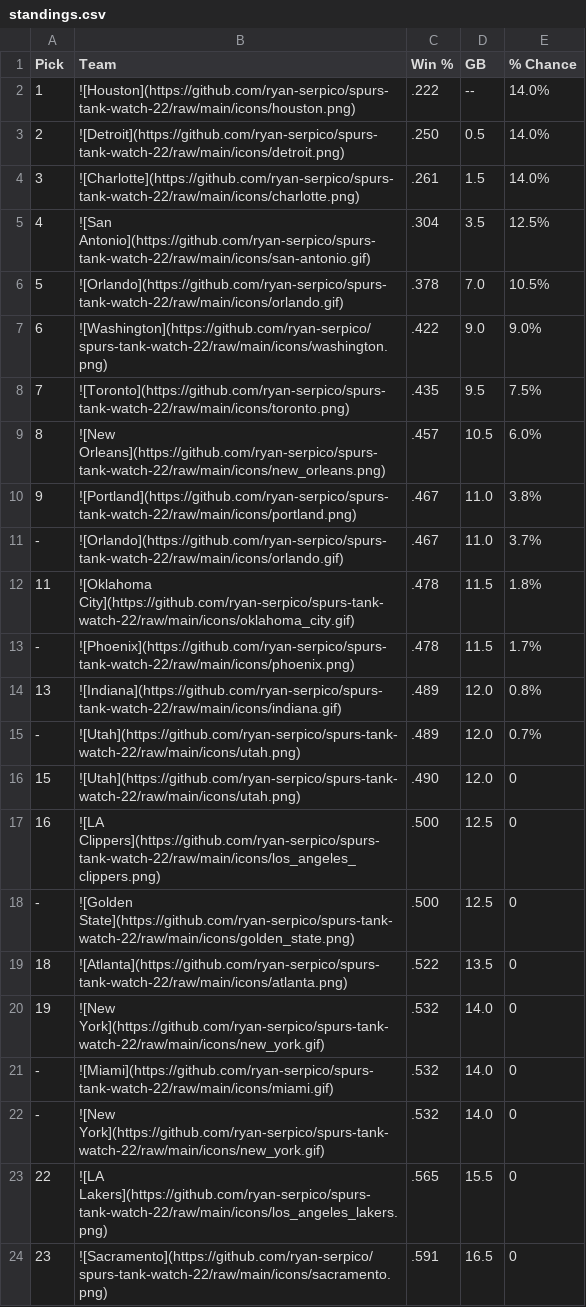
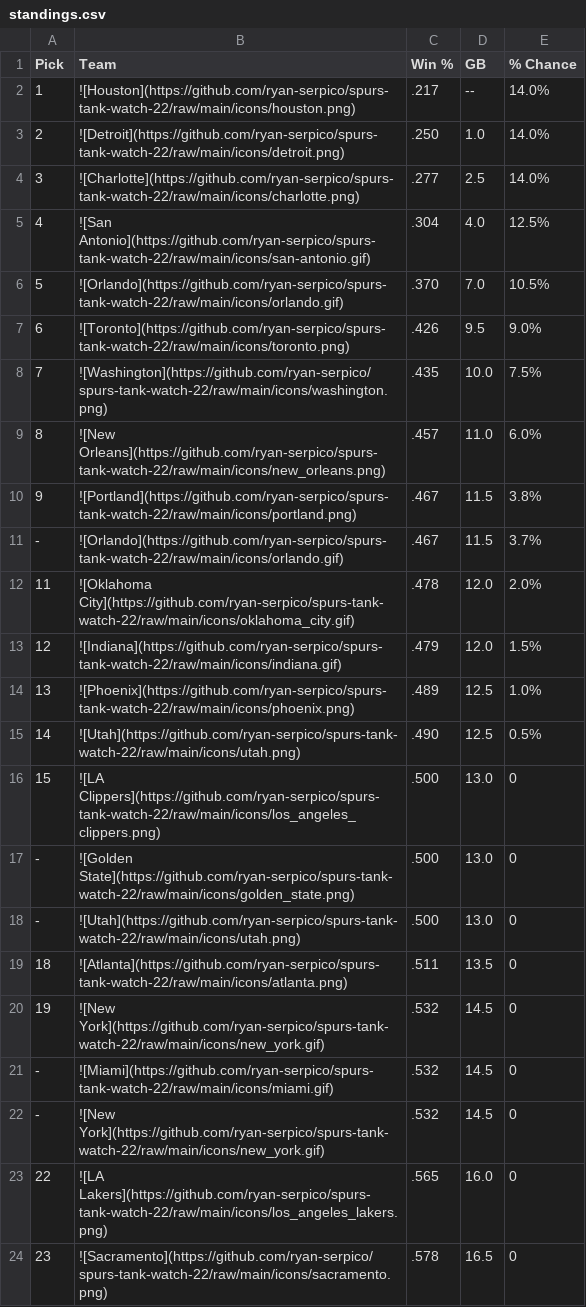
Before and after one commit to ryan-serpico/spurs-tank-watch-22, a CSV file: output/standings.csv, drawn as a sheet; only a part is shown; the diff covers the shown part only.

Commit message:
Latest data: Sun Jan 22 09:01:26 UTC 2023

```diff
--- a/output/standings.csv
+++ b/output/standings.csv
@@ -1,24 +1,24 @@
 Pick,Team,Win %,GB,% Chance
-1,![Houston](https://github.com/ryan-serpico/spurs-tank-watch-22/raw/main/icons/houston.png),.222,--,14.0%
-2,![Detroit](https://github.com/ryan-serpico/spurs-tank-watch-22/raw/main/icons/detroit.png),.250,0.5,14.0%
-3,![Charlotte](https://github.com/ryan-serpico/spurs-tank-watch-22/raw/main/icons/charlotte.png),.261,1.5,14.0%
-4,![San Antonio](https://github.com/ryan-serpico/spurs-tank-watch-22/raw/main/icons/san-antonio.gif),.304,3.5,12.5%
-5,![Orlando](https://github.com/ryan-serpico/spurs-tank-watch-22/raw/main/icons/orlando.gif),.378,7.0,10.5%
-6,![Washington](https://github.com/ryan-serpico/spurs-tank-watch-22/raw/main/icons/washington.png),.422,9.0,9.0%
-7,![Toronto](https://github.com/ryan-serpico/spurs-tank-watch-22/raw/main/icons/toronto.png),.435,9.5,7.5%
-8,![New Orleans](https://github.com/ryan-serpico/spurs-tank-watch-22/raw/main/icons/new_orleans.png),.457,10.5,6.0%
-9,![Portland](https://github.com/ryan-serpico/spurs-tank-watch-22/raw/main/icons/portland.png),.467,11.0,3.8%
--,![Orlando](https://github.com/ryan-serpico/spurs-tank-watch-22/raw/main/icons/orlando.gif),.467,11.0,3.7%
-11,![Oklahoma City](https://github.com/ryan-serpico/spurs-tank-watch-22/raw/main/icons/oklahoma_city.gif),.478,11.5,1.8%
--,![Phoenix](https://github.com/ryan-serpico/spurs-tank-watch-22/raw/main/icons/phoenix.png),.478,11.5,1.7%
-13,![Indiana](https://github.com/ryan-serpico/spurs-tank-watch-22/raw/main/icons/indiana.gif),.489,12.0,0.8%
--,![Utah](https://github.com/ryan-serpico/spurs-tank-watch-22/raw/main/icons/utah.png),.489,12.0,0.7%
-15,![Utah](https://github.com/ryan-serpico/spurs-tank-watch-22/raw/main/icons/utah.png),.490,12.0,0
-16,![LA Clippers](https://github.com/ryan-serpico/spurs-tank-watch-22/raw/main/icons/los_angeles_clippers.png),.500,12.5,0
--,![Golden State](https://github.com/ryan-serpico/spurs-tank-watch-22/raw/main/icons/golden_state.png),.500,12.5,0
-18,![Atlanta](https://github.com/ryan-serpico/spurs-tank-watch-22/raw/main/icons/atlanta.png),.522,13.5,0
-19,![New York](https://github.com/ryan-serpico/spurs-tank-watch-22/raw/main/icons/new_york.gif),.532,14.0,0
--,![Miami](https://github.com/ryan-serpico/spurs-tank-watch-22/raw/main/icons/miami.gif),.532,14.0,0
--,![New York](https://github.com/ryan-serpico/spurs-tank-watch-22/raw/main/icons/new_york.gif),.532,14.0,0
-22,![LA Lakers](https://github.com/ryan-serpico/spurs-tank-watch-22/raw/main/icons/los_angeles_lakers.png),.565,15.5,0
-23,![Sacramento](https://github.com/ryan-serpico/spurs-tank-watch-22/raw/main/icons/sacramento.png),.591,16.5,0
+1,![Houston](https://github.com/ryan-serpico/spurs-tank-watch-22/raw/main/icons/houston.png),.217,--,14.0%
+2,![Detroit](https://github.com/ryan-serpico/spurs-tank-watch-22/raw/main/icons/detroit.png),.250,1.0,14.0%
+3,![Charlotte](https://github.com/ryan-serpico/spurs-tank-watch-22/raw/main/icons/charlotte.png),.277,2.5,14.0%
+4,![San Antonio](https://github.com/ryan-serpico/spurs-tank-watch-22/raw/main/icons/san-antonio.gif),.304,4.0,12.5%
+5,![Orlando](https://github.com/ryan-serpico/spurs-tank-watch-22/raw/main/icons/orlando.gif),.370,7.0,10.5%
+6,![Toronto](https://github.com/ryan-serpico/spurs-tank-watch-22/raw/main/icons/toronto.png),.426,9.5,9.0%
+7,![Washington](https://github.com/ryan-serpico/spurs-tank-watch-22/raw/main/icons/washington.png),.435,10.0,7.5%
+8,![New Orleans](https://github.com/ryan-serpico/spurs-tank-watch-22/raw/main/icons/new_orleans.png),.457,11.0,6.0%
+9,![Portland](https://github.com/ryan-serpico/spurs-tank-watch-22/raw/main/icons/portland.png),.467,11.5,3.8%
+-,![Orlando](https://github.com/ryan-serpico/spurs-tank-watch-22/raw/main/icons/orlando.gif),.467,11.5,3.7%
+11,![Oklahoma City](https://github.com/ryan-serpico/spurs-tank-watch-22/raw/main/icons/oklahoma_city.gif),.478,12.0,2.0%
+12,![Indiana](https://github.com/ryan-serpico/spurs-tank-watch-22/raw/main/icons/indiana.gif),.479,12.0,1.5%
+13,![Phoenix](https://github.com/ryan-serpico/spurs-tank-watch-22/raw/main/icons/phoenix.png),.489,12.5,1.0%
+14,![Utah](https://github.com/ryan-serpico/spurs-tank-watch-22/raw/main/icons/utah.png),.490,12.5,0.5%
+15,![LA Clippers](https://github.com/ryan-serpico/spurs-tank-watch-22/raw/main/icons/los_angeles_clippers.png),.500,13.0,0
+-,![Golden State](https://github.com/ryan-serpico/spurs-tank-watch-22/raw/main/icons/golden_state.png),.500,13.0,0
+-,![Utah](https://github.com/ryan-serpico/spurs-tank-watch-22/raw/main/icons/utah.png),.500,13.0,0
+18,![Atlanta](https://github.com/ryan-serpico/spurs-tank-watch-22/raw/main/icons/atlanta.png),.511,13.5,0
+19,![New York](https://github.com/ryan-serpico/spurs-tank-watch-22/raw/main/icons/new_york.gif),.532,14.5,0
+-,![Miami](https://github.com/ryan-serpico/spurs-tank-watch-22/raw/main/icons/miami.gif),.532,14.5,0
+-,![New York](https://github.com/ryan-serpico/spurs-tank-watch-22/raw/main/icons/new_york.gif),.532,14.5,0
+22,![LA Lakers](https://github.com/ryan-serpico/spurs-tank-watch-22/raw/main/icons/los_angeles_lakers.png),.565,16.0,0
+23,![Sacramento](https://github.com/ryan-serpico/spurs-tank-watch-22/raw/main/icons/sacramento.png),.578,16.5,0
```
Also changed, not shown: 1 added row, 1 removed row and 8 edited cells elsewhere in this file, 2 other files.
